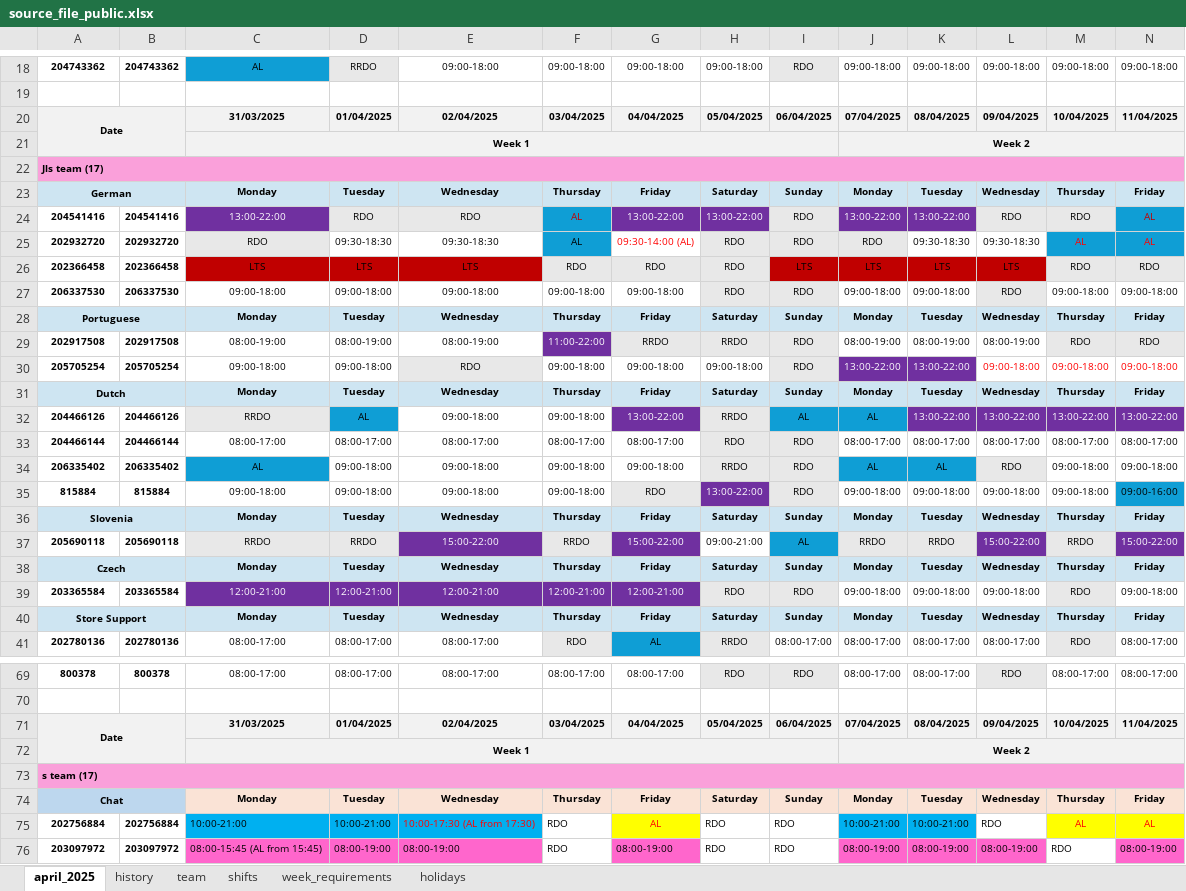
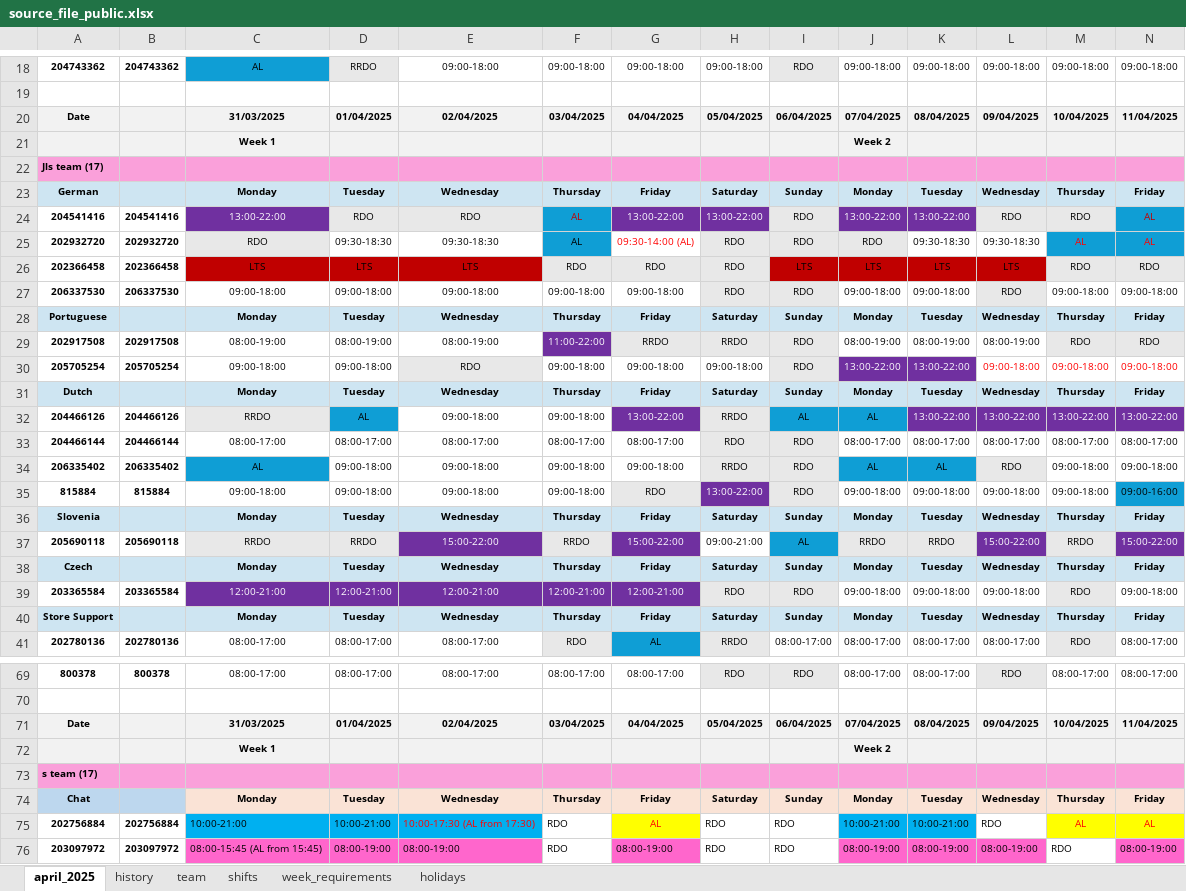
Before and after one commit to JujuMess/Universal-Scheduling-app, an Excel workbook: source_file_public.xlsx, sheet april_2025, drawn as a sheet; only a part is shown, gaps mark what is left out; values as stored, in another font and other column widths than the file's, no borders; conditional formats not drawn; the diff covers the shown part only; the diff names each change by its address in the sheet, - before the commit and + after, or states it on an @@ line.

```diff
--- a/source_file_public.xlsx (sheet april_2025)
+++ b/source_file_public.xlsx (sheet april_2025)
-A20:B21 merged
-C21:I21 merged
-J21:P21 merged
-A22:AD22 merged
-A23:B23 merged
-A28:B28 merged
-A31:B31 merged
-A36:B36 merged
-A38:B38 merged
-A40:B40 merged
-A71:B72 merged
-C72:I72 merged
-J72:P72 merged
-A73:AD73 merged
-A74:B74 merged
```
Also changed, not shown: 2 edited cells and merged cells elsewhere in this sheet, sheet holidays, formulas that keep their value, 5 other files.
